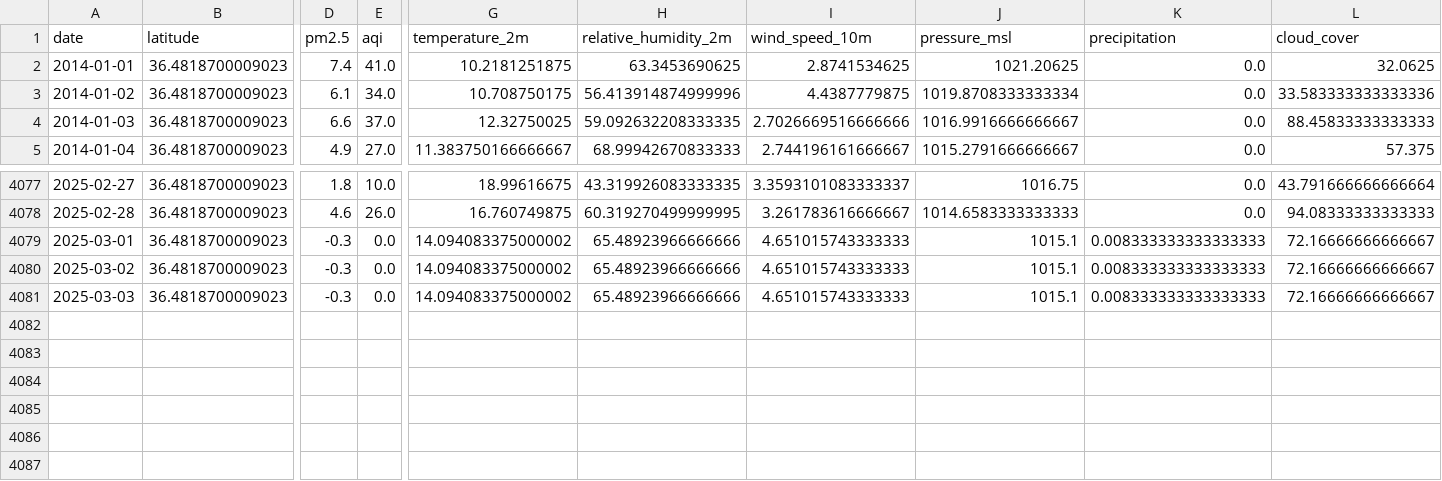
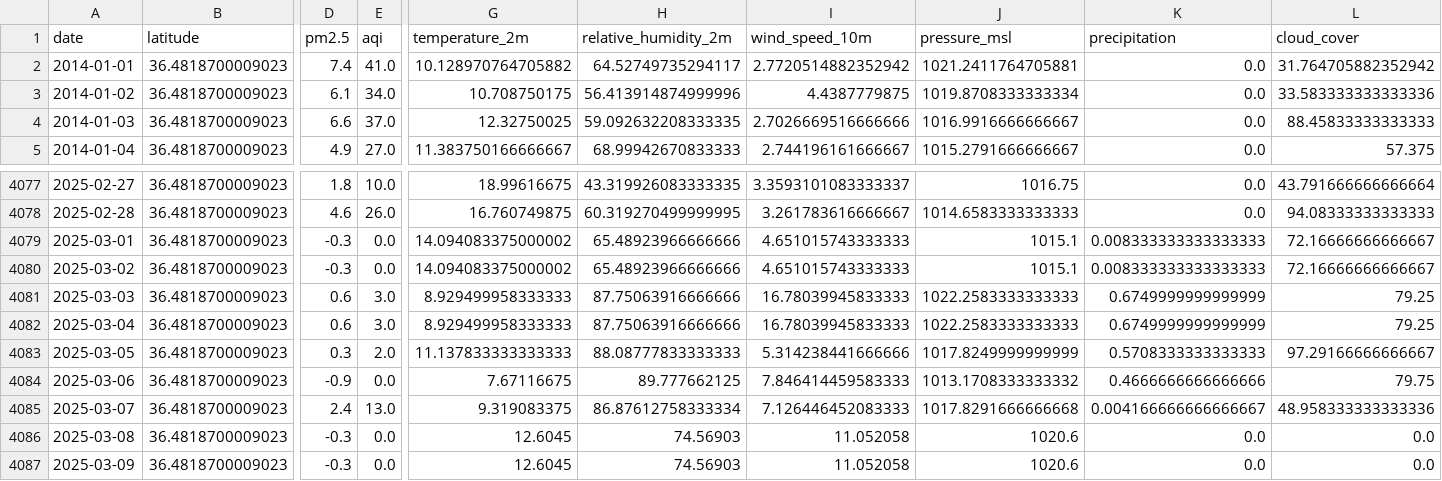
Before and after one commit to prathik-bot/aqiprediction, a CSV file: aqiprediction/Data/Final/Carmel_Valley.csv, drawn as a sheet; only a part is shown, gaps mark what is left out; rows hold the shown columns only; the diff names each change by its address in the sheet, - before the commit and + after, or states it on an @@ line.

```diff
--- a/aqiprediction/Data/Final/Carmel_Valley.csv
+++ b/aqiprediction/Data/Final/Carmel_Valley.csv
-G2 (temperature_2m): 10.2181251875
+G2 (temperature_2m): 10.128970764705882
-H2 (relative_humidity_2m): 63.3453690625
+H2 (relative_humidity_2m): 64.52749735294117
-I2 (wind_speed_10m): 2.8741534625
+I2 (wind_speed_10m): 2.7720514882352942
-J2 (pressure_msl): 1021.20625
+J2 (pressure_msl): 1021.2411764705881
-L2 (cloud_cover): 32.0625
+L2 (cloud_cover): 31.764705882352942
-D4081 (pm2.5): -0.3
+D4081 (pm2.5): 0.6
-E4081 (aqi): 0.0
+E4081 (aqi): 3.0
-G4081 (temperature_2m): 14.094083375000002
+G4081 (temperature_2m): 8.929499958333333
-H4081 (relative_humidity_2m): 65.48923966666666
+H4081 (relative_humidity_2m): 87.75063916666666
-I4081 (wind_speed_10m): 4.651015743333333
+I4081 (wind_speed_10m): 16.78039945833333
-J4081 (pressure_msl): 1015.1
+J4081 (pressure_msl): 1022.2583333333333
-K4081 (precipitation): 0.008333333333333333
+K4081 (precipitation): 0.6749999999999999
-L4081 (cloud_cover): 72.16666666666667
+L4081 (cloud_cover): 79.25
+row 4082: 2025-03-04 | 36.4818700009023 | 0.6 | 3.0 | 8.929499958333333 | 87.75063916666666 | 16.78039945833333 | 1022.2583333333333 | 0.6749999999999999 | 79.25
+row 4083: 2025-03-05 | 36.4818700009023 | 0.3 | 2.0 | 11.137833333333333 | 88.08777833333333 | 5.314238441666666 | 1017.8249999999999 | 0.5708333333333333 | 97.29166666666667
+row 4084: 2025-03-06 | 36.4818700009023 | -0.9 | 0.0 | 7.67116675 | 89.777662125 | 7.846414459583333 | 1013.1708333333332 | 0.4666666666666666 | 79.75
+row 4085: 2025-03-07 | 36.4818700009023 | 2.4 | 13.0 | 9.319083375 | 86.87612758333334 | 7.126446452083333 | 1017.8291666666668 | 0.004166666666666667 | 48.958333333333336
+row 4086: 2025-03-08 | 36.4818700009023 | -0.3 | 0.0 | 12.6045 | 74.56903 | 11.052058 | 1020.6 | 0.0 | 0.0
+row 4087: 2025-03-09 | 36.4818700009023 | -0.3 | 0.0 | 12.6045 | 74.56903 | 11.052058 | 1020.6 | 0.0 | 0.0
```
Also changed, not shown: aqiprediction/Data/Final/Bakersfield_California.csv, aqiprediction/Data/Final/Los_Angeles_North_Main_Street.csv, 45 other files.
